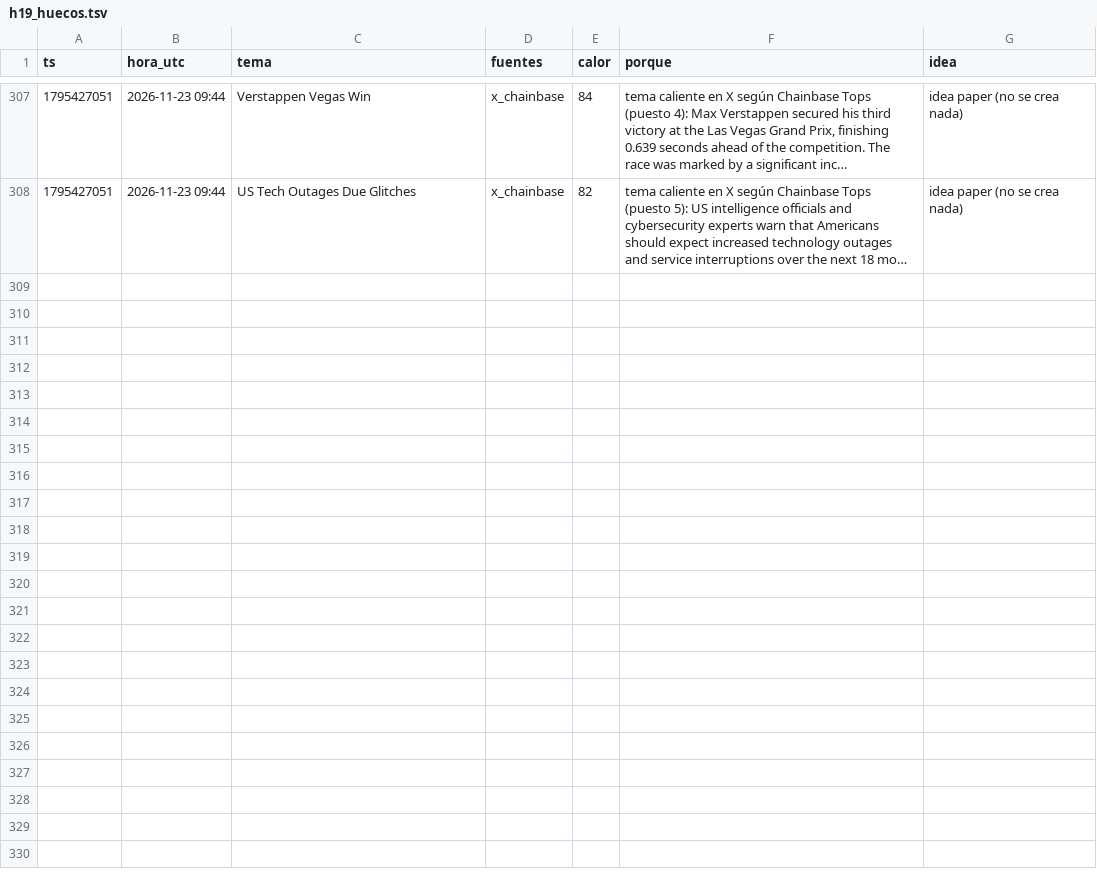
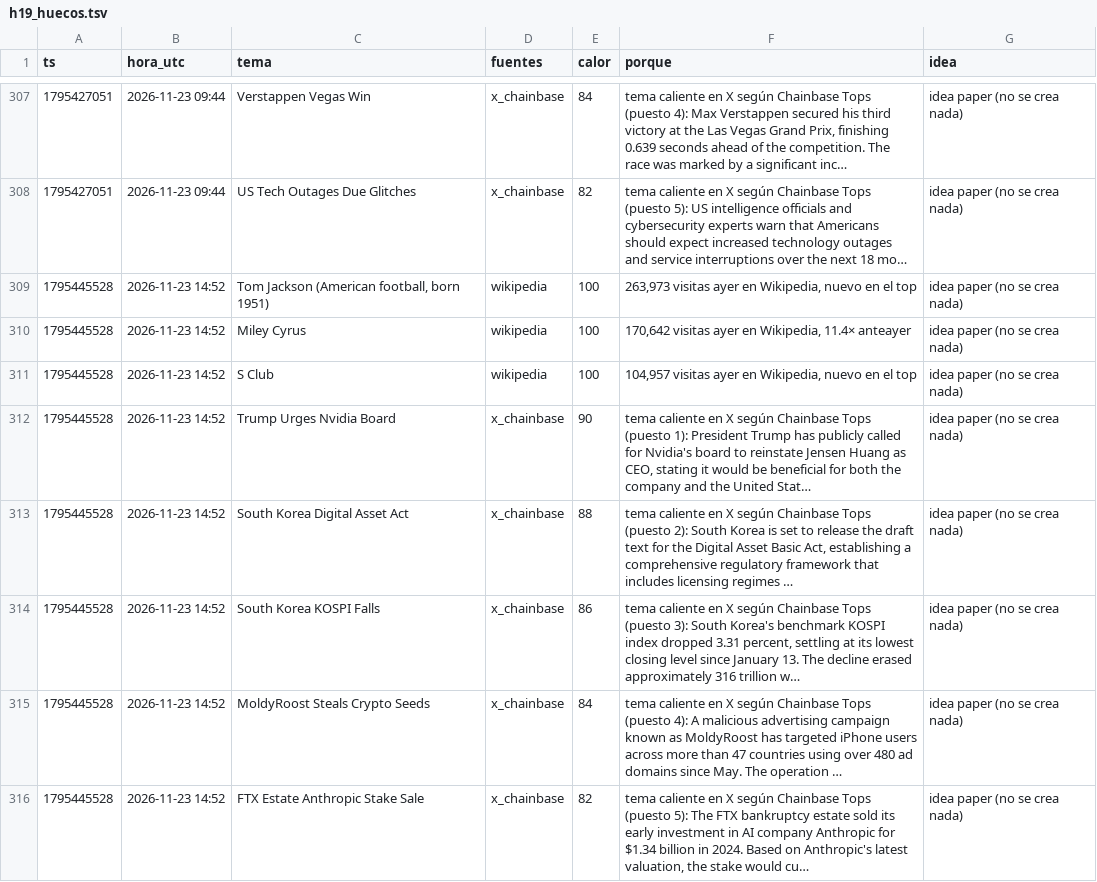
Before and after one commit to fjmunoznieves/desk-memecoins, a TSV file: datos/h19_huecos.tsv, drawn as a sheet; only a part is shown, gaps mark what is left out.

```diff
--- a/datos/h19_huecos.tsv
+++ b/datos/h19_huecos.tsv
@@ -308 +308,9 @@ ts	hora_utc	tema	fuentes	calor	porque	idea
 1795427051	2026-11-23 09:44	US Tech Outages Due Glitches	x_chainbase	82	tema caliente en X según Chainbase Tops (puesto 5): US intelligence officials and cybersecurity experts warn that Americans should expect increased technology outages and service interruptions over the next 18 mo…	idea paper (no se crea nada)
+1795445528	2026-11-23 14:52	Tom Jackson (American football, born 1951)	wikipedia	100	263,973 visitas ayer en Wikipedia, nuevo en el top	idea paper (no se crea nada)
+1795445528	2026-11-23 14:52	Miley Cyrus	wikipedia	100	170,642 visitas ayer en Wikipedia, 11.4× anteayer	idea paper (no se crea nada)
+1795445528	2026-11-23 14:52	S Club	wikipedia	100	104,957 visitas ayer en Wikipedia, nuevo en el top	idea paper (no se crea nada)
+1795445528	2026-11-23 14:52	Trump Urges Nvidia Board	x_chainbase	90	tema caliente en X según Chainbase Tops (puesto 1): President Trump has publicly called for Nvidia's board to reinstate Jensen Huang as CEO, stating it would be beneficial for both the company and the United Stat…	idea paper (no se crea nada)
+1795445528	2026-11-23 14:52	South Korea Digital Asset Act	x_chainbase	88	tema caliente en X según Chainbase Tops (puesto 2): South Korea is set to release the draft text for the Digital Asset Basic Act, establishing a comprehensive regulatory framework that includes licensing regimes …	idea paper (no se crea nada)
+1795445528	2026-11-23 14:52	South Korea KOSPI Falls	x_chainbase	86	tema caliente en X según Chainbase Tops (puesto 3): South Korea's benchmark KOSPI index dropped 3.31 percent, settling at its lowest closing level since January 13. The decline erased approximately 316 trillion w…	idea paper (no se crea nada)
+1795445528	2026-11-23 14:52	MoldyRoost Steals Crypto Seeds	x_chainbase	84	tema caliente en X según Chainbase Tops (puesto 4): A malicious advertising campaign known as MoldyRoost has targeted iPhone users across more than 47 countries using over 480 ad domains since May. The operation …	idea paper (no se crea nada)
+1795445528	2026-11-23 14:52	FTX Estate Anthropic Stake Sale	x_chainbase	82	tema caliente en X según Chainbase Tops (puesto 5): The FTX bankruptcy estate sold its early investment in AI company Anthropic for $1.34 billion in 2024. Based on Anthropic's latest valuation, the stake would cu…	idea paper (no se crea nada)
```
Also changed, not shown: datos/estudio_reglas_sombra.tsv, datos/h17_narrativas.tsv, 25 other files.
